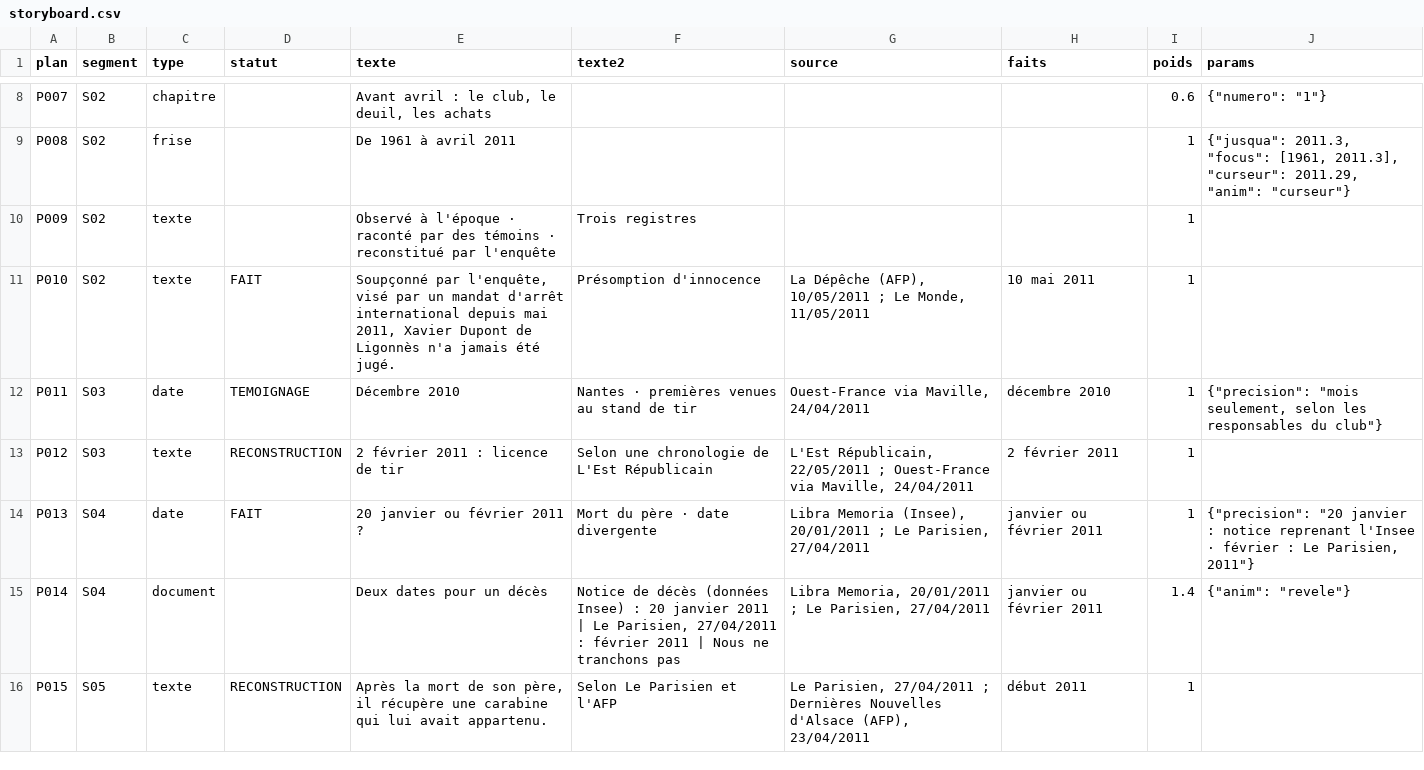
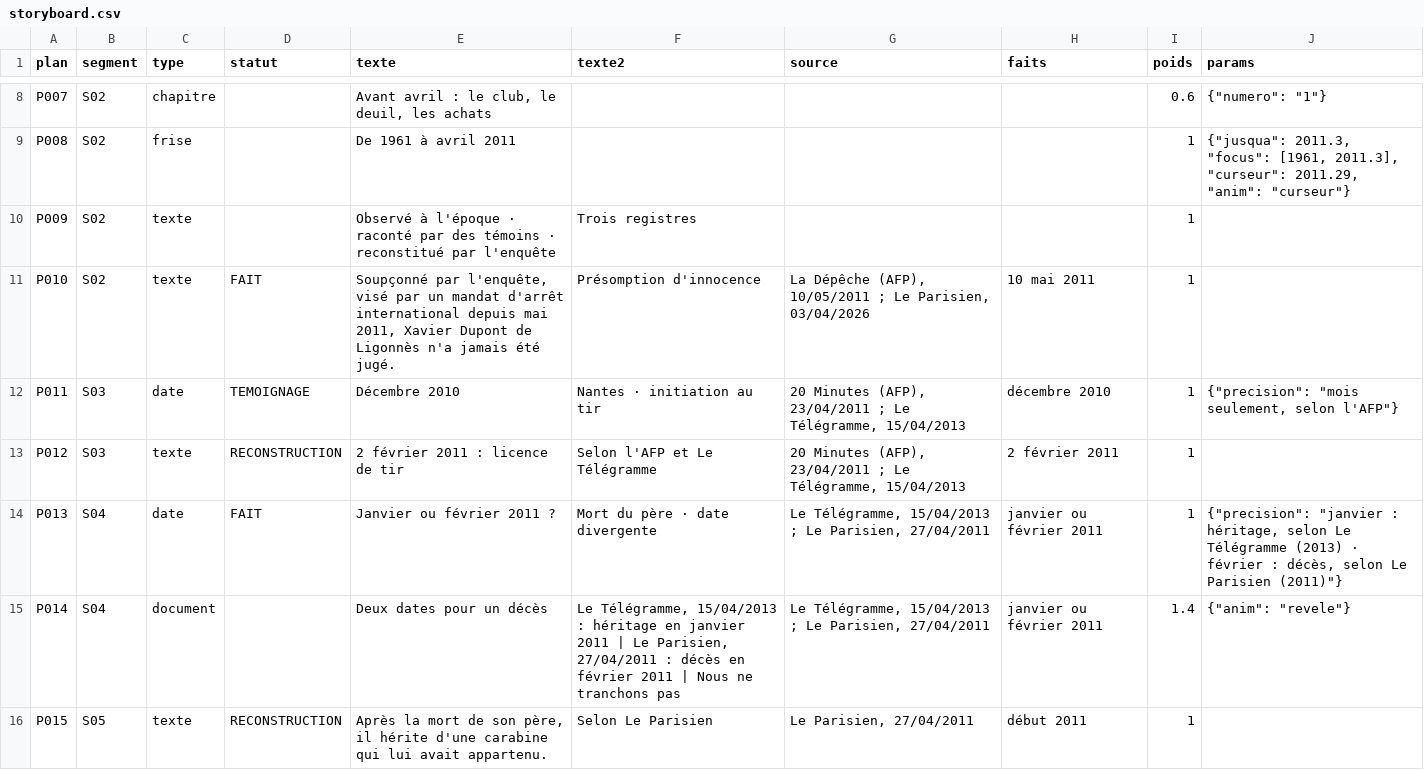
Before and after one commit to remidurand13210-maker/TradingAgents, a CSV file: akeb-youtube/episodes/02_avril_2011/storyboard.csv, drawn as a sheet; only a part is shown, gaps mark what is left out; the diff covers the shown part only.

```diff
--- a/akeb-youtube/episodes/02_avril_2011/storyboard.csv
+++ b/akeb-youtube/episodes/02_avril_2011/storyboard.csv
@@ -10,7 +10,7 @@ P008,S02,frise,,De 1961 à avril 2011,,,,1,"{""jusqua"": 2011.3, ""focus"": [196
 P009,S02,texte,,Observé à l'époque · raconté par des témoins · reconstitué par l'enquête,Trois registres,,,1,
-P010,S02,texte,FAIT,"Soupçonné par l'enquête, visé par un mandat d'arrêt international depuis mai 2011, Xavier Dupont de Ligonnès n'a jamais été jugé.",Présomption d'innocence,"La Dépêche (AFP), 10/05/2011 ; Le Monde, 11/05/2011",10 mai 2011,1,
-P011,S03,date,TEMOIGNAGE,Décembre 2010,Nantes · premières venues au stand de tir,"Ouest-France via Maville, 24/04/2011",décembre 2010,1,"{""precision"": ""mois seulement, selon les responsables du club""}"
-P012,S03,texte,RECONSTRUCTION,2 février 2011 : licence de tir,Selon une chronologie de L'Est Républicain,"L'Est Républicain, 22/05/2011 ; Ouest-France via Maville, 24/04/2011",2 février 2011,1,
-P013,S04,date,FAIT,20 janvier ou février 2011 ?,Mort du père · date divergente,"Libra Memoria (Insee), 20/01/2011 ; Le Parisien, 27/04/2011",janvier ou février 2011,1,"{""precision"": ""20 janvier : notice reprenant l'Insee · février : Le Parisien, 2011""}"
-P014,S04,document,,Deux dates pour un décès,"Notice de décès (données Insee) : 20 janvier 2011 | Le Parisien, 27/04/2011 : février 2011 | Nous ne tranchons pas","Libra Memoria, 20/01/2011 ; Le Parisien, 27/04/2011",janvier ou février 2011,1.4,"{""anim"": ""revele""}"
-P015,S05,texte,RECONSTRUCTION,"Après la mort de son père, il récupère une carabine qui lui avait appartenu.",Selon Le Parisien et l'AFP,"Le Parisien, 27/04/2011 ; Dernières Nouvelles d'Alsace (AFP), 23/04/2011",début 2011,1,
+P010,S02,texte,FAIT,"Soupçonné par l'enquête, visé par un mandat d'arrêt international depuis mai 2011, Xavier Dupont de Ligonnès n'a jamais été jugé.",Présomption d'innocence,"La Dépêche (AFP), 10/05/2011 ; Le Parisien, 03/04/2026",10 mai 2011,1,
+P011,S03,date,TEMOIGNAGE,Décembre 2010,Nantes · initiation au tir,"20 Minutes (AFP), 23/04/2011 ; Le Télégramme, 15/04/2013",décembre 2010,1,"{""precision"": ""mois seulement, selon l'AFP""}"
+P012,S03,texte,RECONSTRUCTION,2 février 2011 : licence de tir,Selon l'AFP et Le Télégramme,"20 Minutes (AFP), 23/04/2011 ; Le Télégramme, 15/04/2013",2 février 2011,1,
+P013,S04,date,FAIT,Janvier ou février 2011 ?,Mort du père · date divergente,"Le Télégramme, 15/04/2013 ; Le Parisien, 27/04/2011",janvier ou février 2011,1,"{""precision"": ""janvier : héritage, selon Le Télégramme (2013) · février : décès, selon Le Parisien (2011)""}"
+P014,S04,document,,Deux dates pour un décès,"Le Télégramme, 15/04/2013 : héritage en janvier 2011 | Le Parisien, 27/04/2011 : décès en février 2011 | Nous ne tranchons pas","Le Télégramme, 15/04/2013 ; Le Parisien, 27/04/2011",janvier ou février 2011,1.4,"{""anim"": ""revele""}"
+P015,S05,texte,RECONSTRUCTION,"Après la mort de son père, il hérite d'une carabine qui lui avait appartenu.",Selon Le Parisien,"Le Parisien, 27/04/2011",début 2011,1,
```
Also changed, not shown: 90 edited cells elsewhere in this file, 4 other files.
